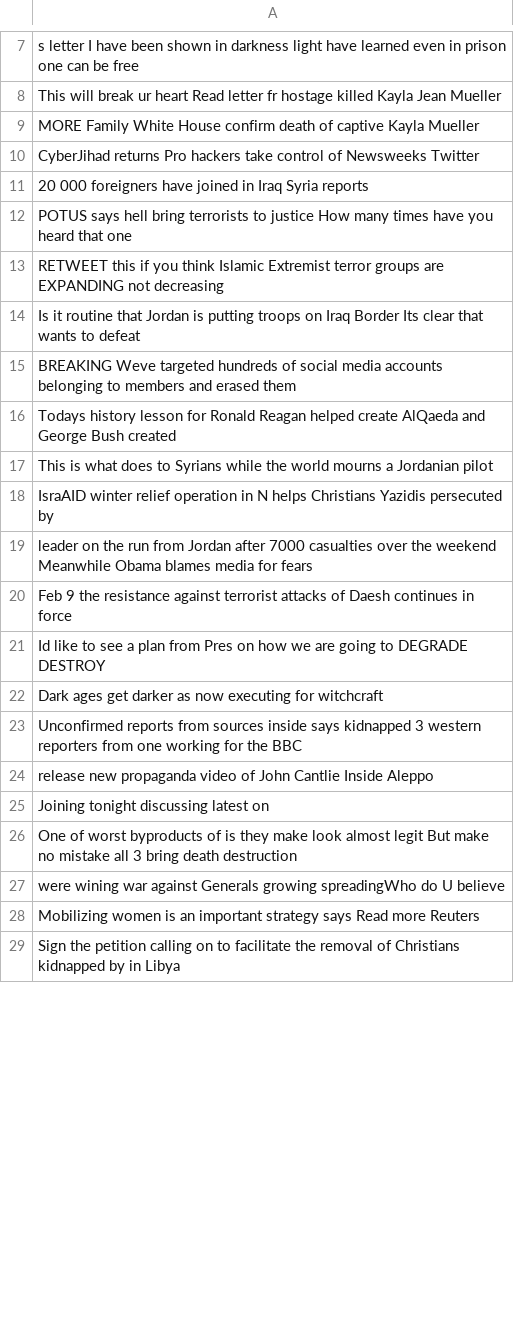
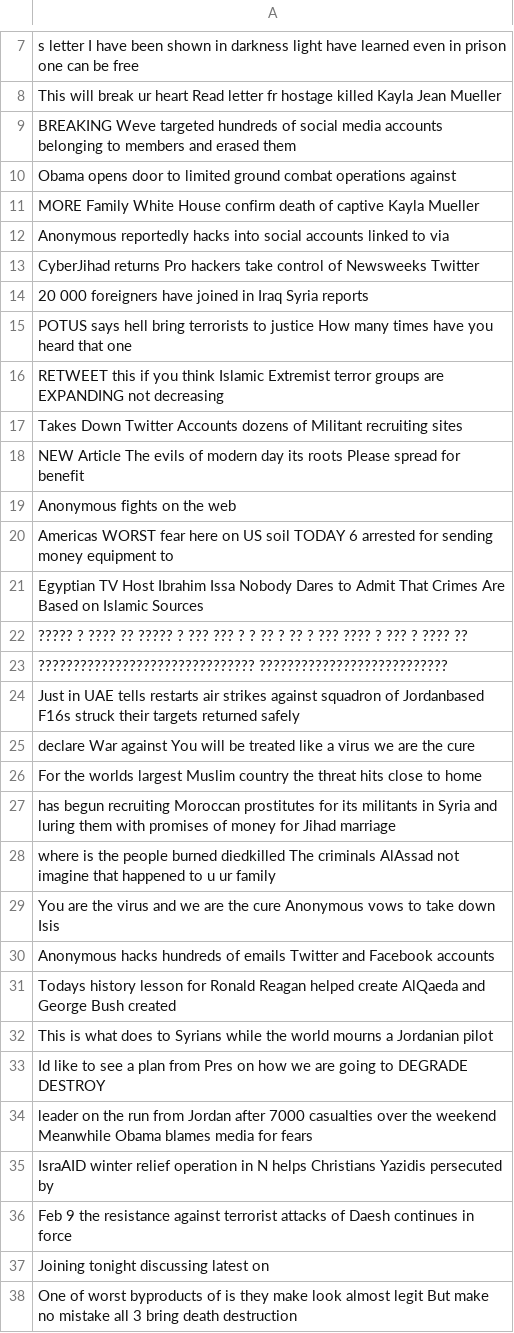
Before and after one commit to BlueMustache/opinion-miner, a CSV file: fetchedTweets.csv, drawn as a sheet; only a part is shown, gaps mark what is left out; the shorter side is filled out with more unchanged rows; the diff covers the shown part only.

```diff
--- a/fetchedTweets.csv
+++ b/fetchedTweets.csv
@@ -8,3 +8,6 @@ s letter I have been shown in darkness light have learned even in prison one can
 This will break ur heart Read letter fr hostage killed Kayla Jean Mueller,
+BREAKING Weve targeted hundreds of social media accounts belonging to members and erased them,
+Obama opens door to limited ground combat operations against,
 MORE Family White House confirm death of captive Kayla Mueller,
+Anonymous reportedly hacks into social accounts linked to via,
 CyberJihad returns Pro hackers take control of Newsweeks Twitter,
@@ -13,13 +16,22 @@ POTUS says hell bring terrorists to justice How many times have you heard that o
 RETWEET this if you think Islamic Extremist terror groups are EXPANDING not decreasing,
-Is it routine that Jordan is putting troops on Iraq Border Its clear that wants to defeat,
-BREAKING Weve targeted hundreds of social media accounts belonging to members and erased them,
+Takes Down Twitter Accounts dozens of Militant recruiting sites,
+NEW Article The evils of modern day its roots Please spread for benefit,
+Anonymous fights on the web,
+Americas WORST fear here on US soil TODAY 6 arrested for sending money equipment to,
+Egyptian TV Host Ibrahim Issa Nobody Dares to Admit That Crimes Are Based on Islamic Sources,
+????? ? ???? ?? ????? ? ??? ??? ? ? ?? ? ?? ? ??? ???? ? ??? ? ???? ??,
+??????????????????????????????? ???????????????????????????,
+Just in UAE tells restarts air strikes against squadron of Jordanbased F16s struck their targets returned safely,
+declare War against You will be treated like a virus we are the cure,
+For the worlds largest Muslim country the threat hits close to home,
+has begun recruiting Moroccan prostitutes for its militants in Syria and luring them with promises of money for Jihad marriage,
+where is the people burned diedkilled The criminals AlAssad not imagine that happened to u ur family,
+You are the virus and we are the cure Anonymous vows to take down Isis,
+Anonymous hacks hundreds of emails Twitter and Facebook accounts,
 Todays history lesson for Ronald Reagan helped create AlQaeda and George Bush created,
 This is what does to Syrians while the world mourns a Jordanian pilot,
+Id like to see a plan from Pres on how we are going to DEGRADE DESTROY,
+leader on the run from Jordan after 7000 casualties over the weekend Meanwhile Obama blames media for fears,
 IsraAID winter relief operation in N helps Christians Yazidis persecuted by,
-leader on the run from Jordan after 7000 casualties over the weekend Meanwhile Obama blames media for fears,
 Feb 9 the resistance against terrorist attacks of Daesh continues in force,
-Id like to see a plan from Pres on how we are going to DEGRADE DESTROY,
-Dark ages get darker as now executing for witchcraft,
-Unconfirmed reports from sources inside says kidnapped 3 western reporters from one working for the BBC,
-release new propaganda video of John Cantlie Inside Aleppo,
 Joining tonight discussing latest on,
```
Also changed, not shown: 12 added rows, 12 removed rows and 11 edited cells elsewhere in this file, 9 other files.
